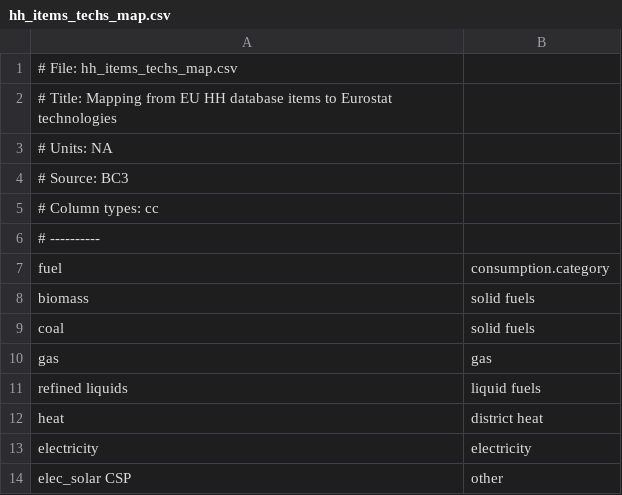
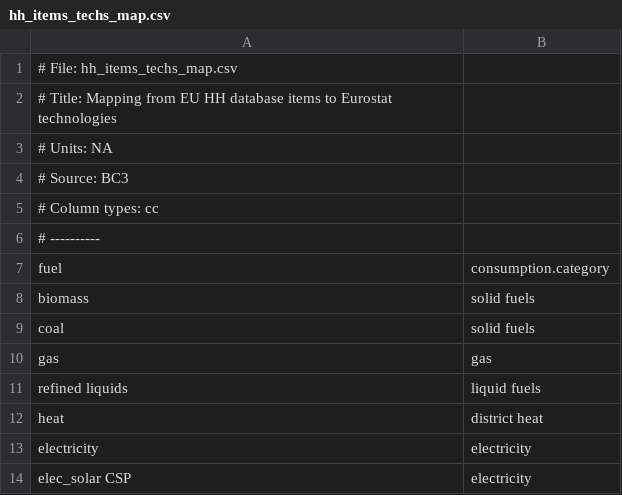
Before and after one commit to bc3LC-GCAMEurope/gcam-core, a CSV file: input/gcamdata/inst/extdata/gcam-europe/mappings/hh_items_techs_map.csv, drawn as a sheet.

```diff
--- a/input/gcamdata/inst/extdata/gcam-europe/mappings/hh_items_techs_map.csv
+++ b/input/gcamdata/inst/extdata/gcam-europe/mappings/hh_items_techs_map.csv
@@ -13,2 +13,2 @@ heat,district heat
 electricity,electricity
-elec_solar CSP,other
+elec_solar CSP,electricity
```
Also changed, not shown: 1 other file.
